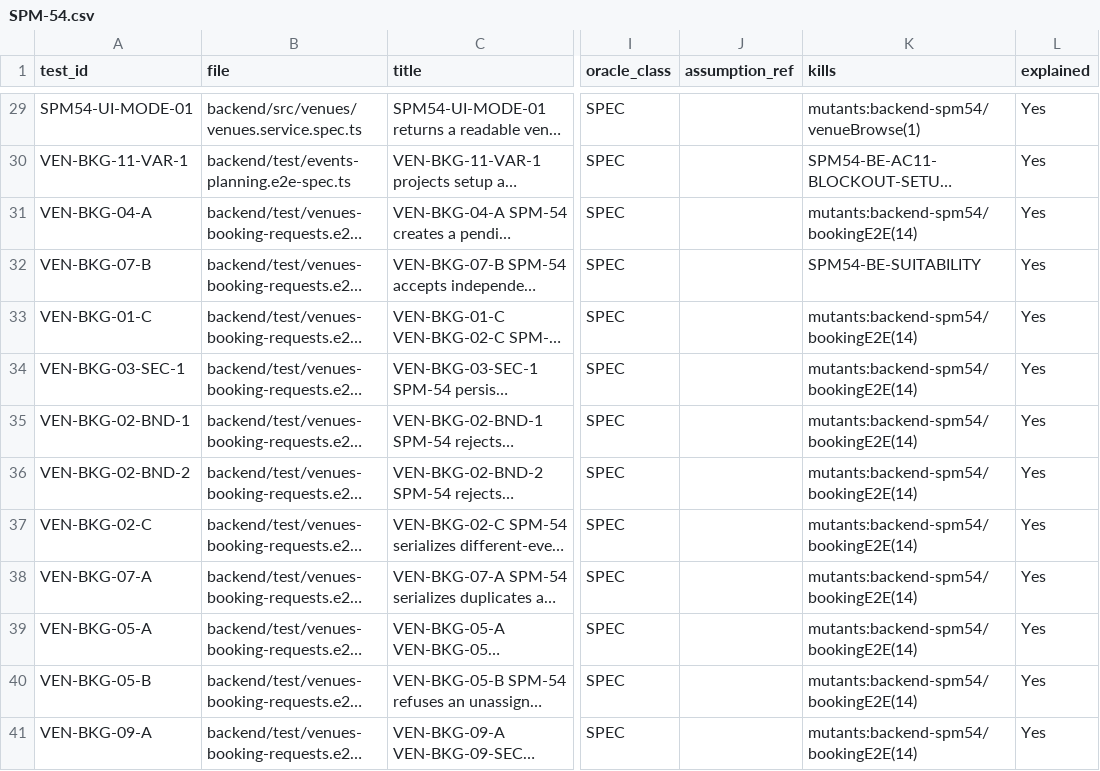
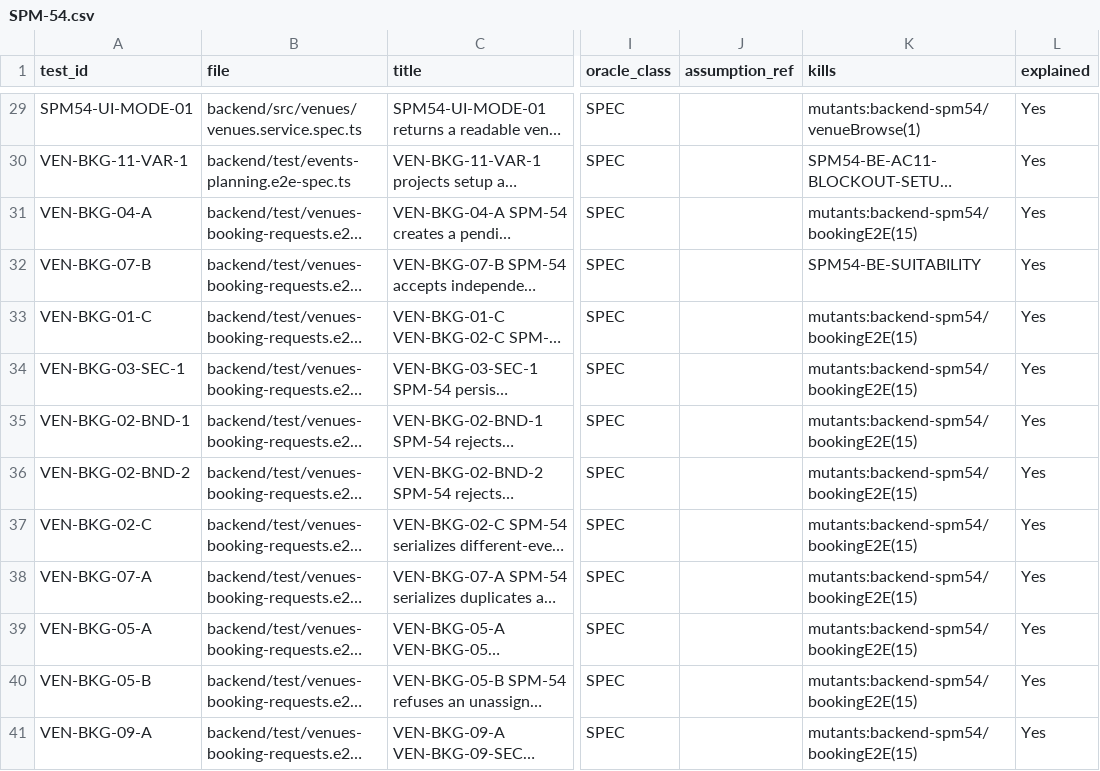
Before and after one commit to IS212-G5-T2/IS212-G5-T2, a CSV file: docs/test-cases/workflow/records/SPM-54.csv, drawn as a sheet; only a part is shown, gaps mark what is left out; long unchanged cells end in …; the diff covers the shown part only; the diff names each change by its address in the sheet, - before the commit and + after, or states it on an @@ line.

```diff
--- a/docs/test-cases/workflow/records/SPM-54.csv
+++ b/docs/test-cases/workflow/records/SPM-54.csv
-K31 (kills): mutants:backend-spm54/bookingE2E(14)
+K31 (kills): mutants:backend-spm54/bookingE2E(15)
-K33:K41 (kills): mutants:backend-spm54/bookingE2E(14)
+K33:K41 (kills): mutants:backend-spm54/bookingE2E(15)
```
Also changed, not shown: 3 added rows and 7 edited cells elsewhere in this file, 5 other files.
